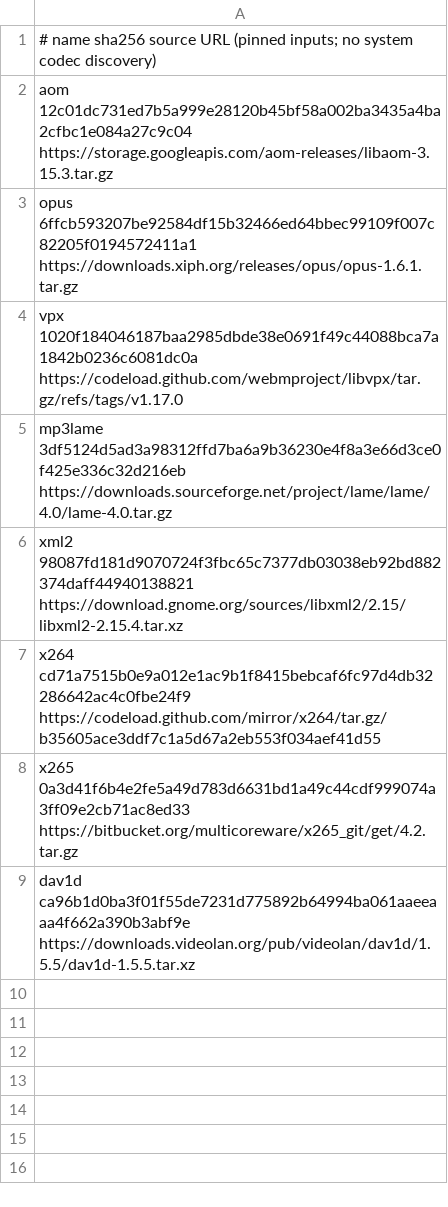
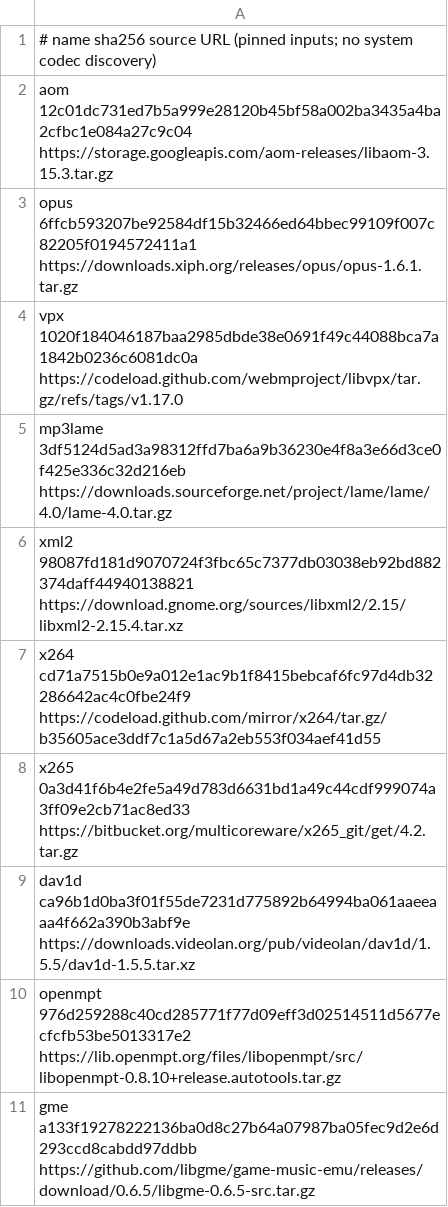
Before and after one commit to openplayx/package-ffmpeg, a TSV file: tool/codec-deps.tsv, drawn as a sheet; the diff names each change by its address in the sheet, - before the commit and + after, or states it on an @@ line.

Commit message:
feat: add tracker and game music decoder dependencies

```diff
--- a/tool/codec-deps.tsv
+++ b/tool/codec-deps.tsv
+row 10: openmpt 976d259288c40cd285771f77d09eff3d02514511d5677ecfcfb53be5013317e2 https://lib.openmpt.org/files/libopenmpt/src/libopenmpt-0.8.10+release.autotools.tar.gz
+row 11: gme a133f19278222136ba0d8c27b64a07987ba05fec9d2e6d293ccd8cabdd97ddbb https://github.com/libgme/game-music-emu/releases/download/0.6.5/libgme-0.6.5-src.tar.gz
```
Also changed, not shown: 7 other files.
